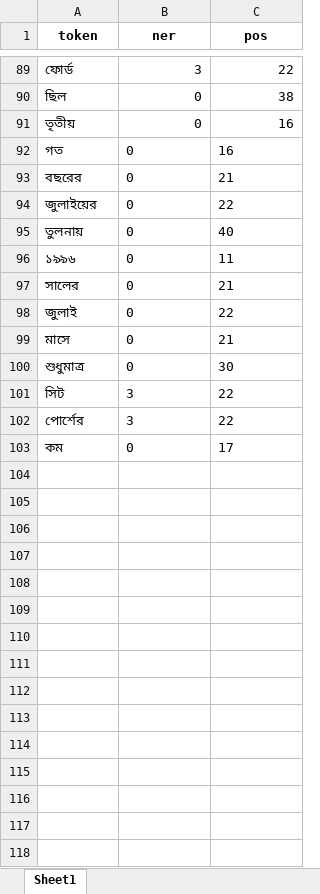
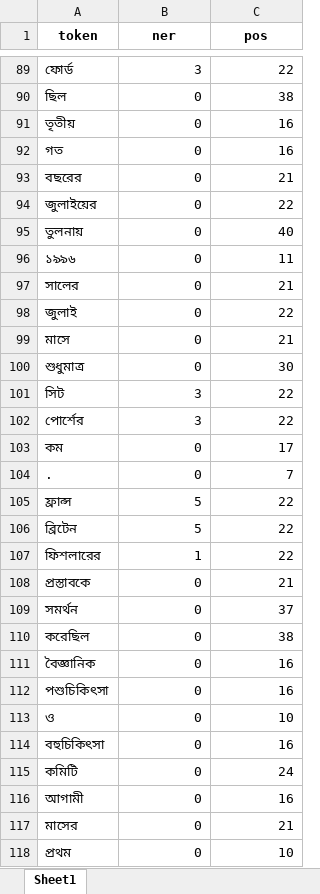
Before and after one commit to shahidul034/POS_NER-dataset-builder, an Excel workbook: token_data_map.xlsx, sheet Sheet1, drawn as a sheet; only a part is shown, gaps mark what is left out; values as stored, in another font and other column widths than the file's, no borders; the diff covers the shown part only; the diff names each change by its address in the sheet, - before the commit and + after, or states it on an @@ line.

```diff
--- a/token_data_map.xlsx (sheet Sheet1)
+++ b/token_data_map.xlsx (sheet Sheet1)
-B92:C103 alignment: left
+B92:C103 alignment: right
+row 104: . | 0 | 7
+row 105: ফ্রান্স | 5 | 22
+row 106: ব্রিটেন | 5 | 22
+row 107: ফিশলারের | 1 | 22
+row 108: প্রস্তাবকে | 0 | 21
+row 109: সমর্থন | 0 | 37
+row 110: করেছিল | 0 | 38
+row 111: বৈজ্ঞানিক | 0 | 16
+row 112: পশুচিকিৎসা | 0 | 16
+row 113: ও | 0 | 10
+row 114: বহুচিকিৎসা | 0 | 16
+row 115: কমিটি | 0 | 24
+row 116: আগামী | 0 | 16
+row 117: মাসের | 0 | 21
+row 118: প্রথম | 0 | 10
```
Also changed, not shown: 613 added rows elsewhere in this sheet, 3 other files.
